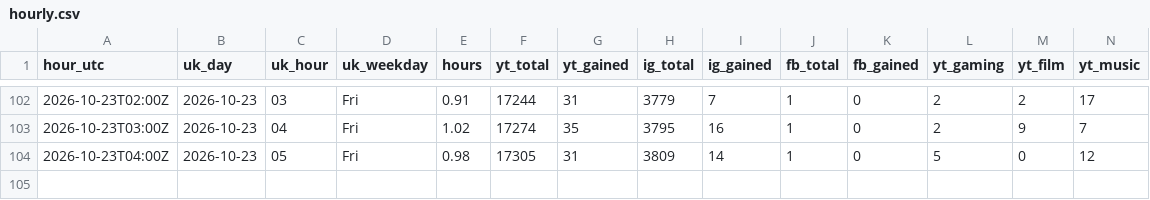
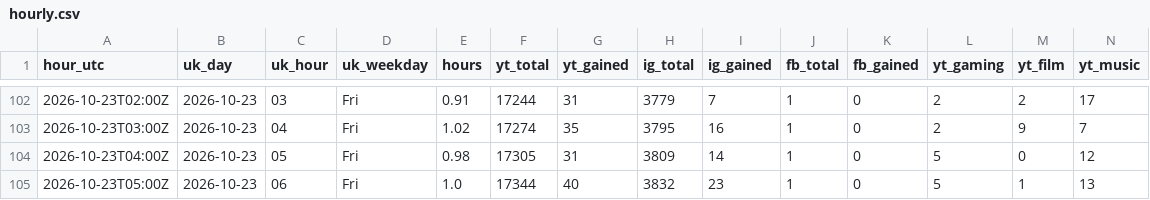
Before and after one commit to quickplay-studio/quickplay-autopilot, a CSV file: analytics/hourly.csv, drawn as a sheet; only a part is shown, gaps mark what is left out; rows hold the shown columns only; the diff names each change by its address in the sheet, - before the commit and + after, or states it on an @@ line.

Commit message:
Hourly numbers 2026-10-23 05:38

```diff
--- a/analytics/hourly.csv
+++ b/analytics/hourly.csv
+row 105: 2026-10-23T05:00Z | 2026-10-23 | 06 | Fri | 1.0 | 17344 | 40 | 3832 | 23 | 1 | 0 | 5 | 1 | 13
```
Also changed, not shown: analytics/breakouts.csv, analytics/daily.csv, 16 other files.
